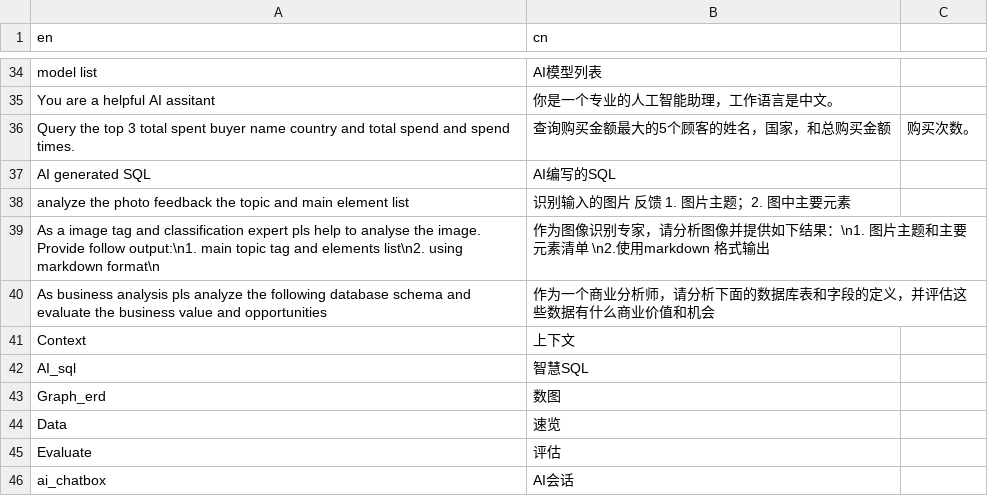
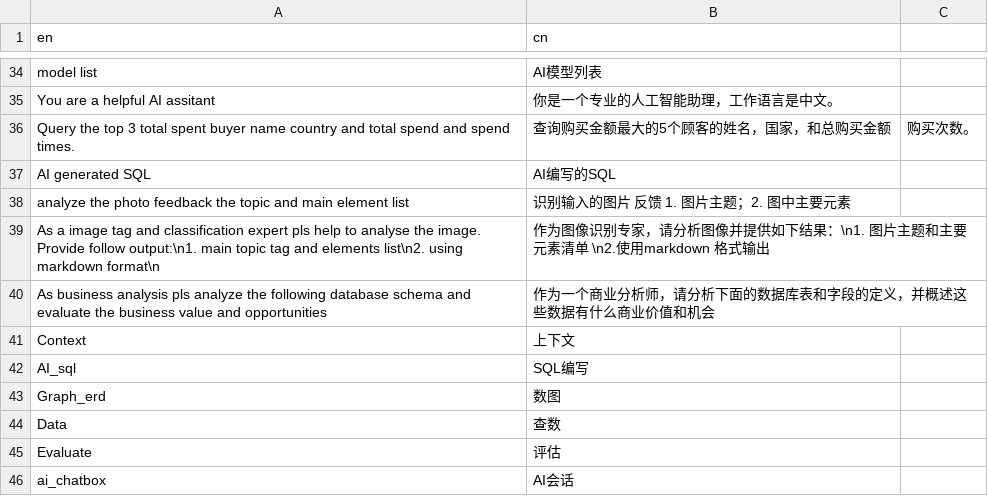
Before and after one commit to Wang-Yong2018/shiny_llm_map, a CSV file: translation/translation_cn.csv, drawn as a sheet; only a part is shown, gaps mark what is left out.

```diff
--- a/translation/translation_cn.csv
+++ b/translation/translation_cn.csv
@@ -39,7 +39,7 @@ analyze the photo feedback the topic and main element list, 识别输入的图
 As a image tag and classification expert pls help to analyse the image. Provide follow output:\n1. main topic tag and elements list\n2. using markdown format\n, 作为图像识别专家，请分析图像并提供如下结果：\n1. 图片主题和主要元素清单 \n2.使用markdown 格式输出
-As business analysis pls analyze the following database schema and evaluate the business value and opportunities, 作为一个商业分析师，请分析下面的数据库表和字段的定义，并评估这些数据有什么商业价值和机会
+As business analysis pls analyze the following database schema and evaluate the business value and opportunities, 作为一个商业分析师，请分析下面的数据库表和字段的定义，并概述这些数据有什么商业价值和机会
 Context, 上下文
-AI_sql, 智慧SQL
+AI_sql, SQL编写
 Graph_erd, 数图
-Data, 速览
+Data, 查数
 Evaluate, 评估
```
Also changed, not shown: 2 other files.
